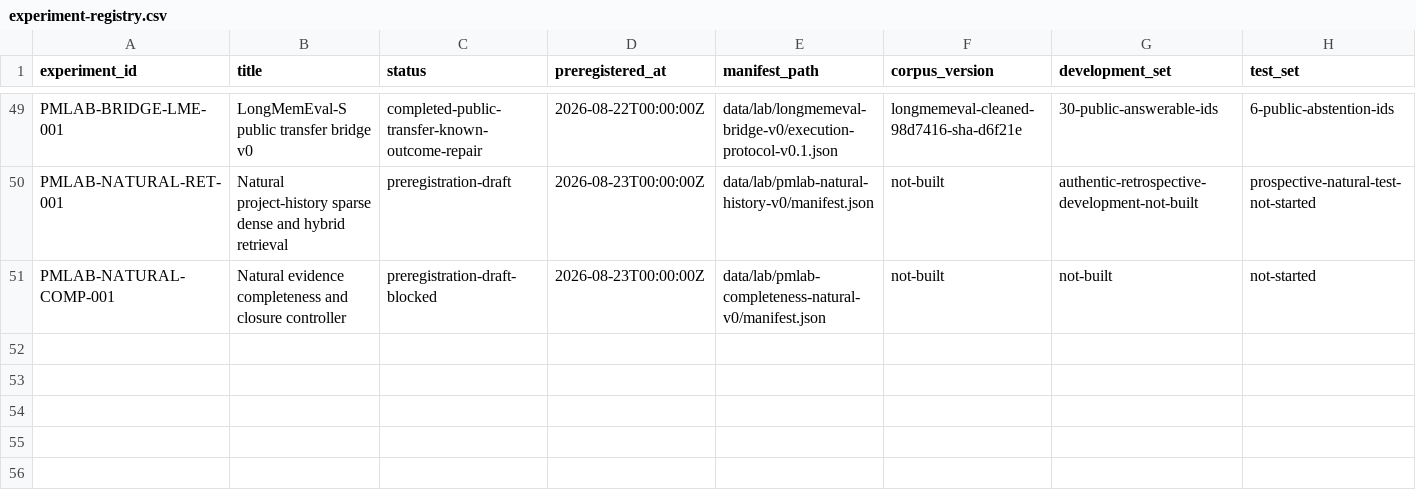
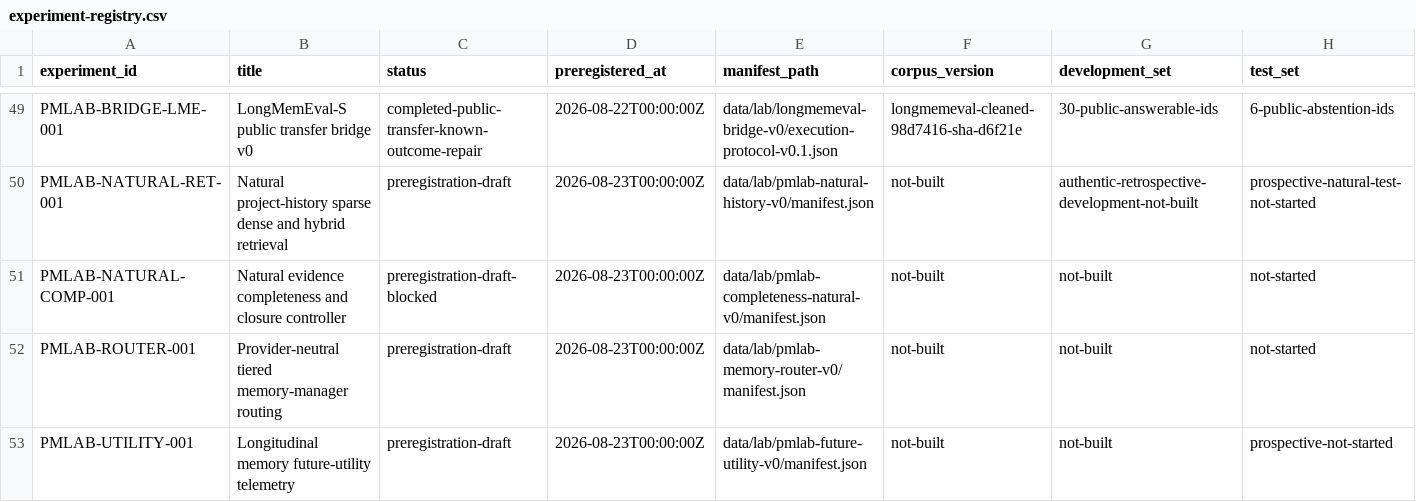
Before and after one commit to krapcys1-maker/adaptive-agent-memory-research, a CSV file: data/lab/experiment-registry.csv, drawn as a sheet; only a part is shown, gaps mark what is left out; rows hold the shown columns only; the diff names each change by its address in the sheet, - before the commit and + after, or states it on an @@ line.

Commit message:
Audit tiered routing and future utility

```diff
--- a/data/lab/experiment-registry.csv
+++ b/data/lab/experiment-registry.csv
+row 52: PMLAB-ROUTER-001 | Provider-neutral tiered memory-manager routing | preregistration-draft | 2026-08-23T00:00:00Z | data/lab/pmlab-memory-router-v0/manifest.json | not-built | not-built | not-started
+row 53: PMLAB-UTILITY-001 | Longitudinal memory future-utility telemetry | preregistration-draft | 2026-08-23T00:00:00Z | data/lab/pmlab-future-utility-v0/manifest.json | not-built | not-built | prospective-not-started
```
Also changed, not shown: data/catalogs/repositories-current.csv, data/catalogs/repositories-seed.csv, 11 other files.
